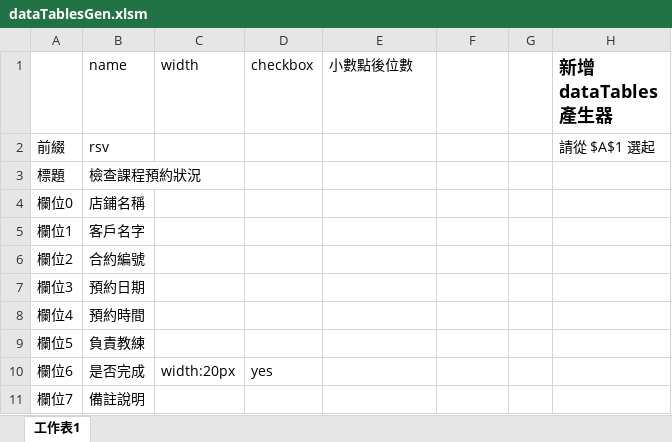
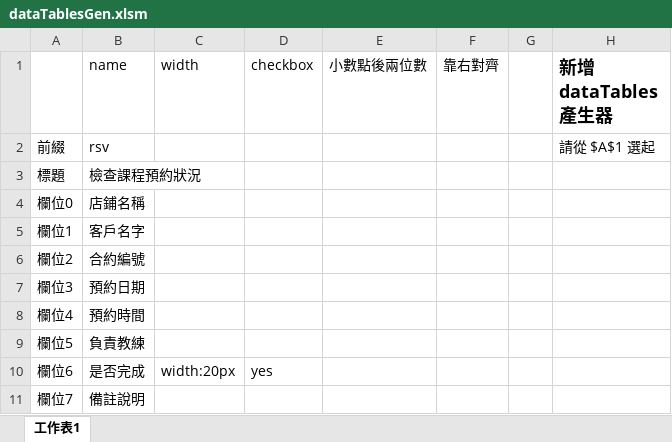
Before and after one commit to rizap-crm/web-tools, an Excel workbook: dataTablesGen.xlsm, sheet 工作表1, drawn as a sheet; values as stored, in another font and other column widths than the file's, no borders; charts and pictures not drawn; the diff names each change by its address in the sheet, - before the commit and + after, or states it on an @@ line.

```diff
--- a/dataTablesGen.xlsm (sheet 工作表1)
+++ b/dataTablesGen.xlsm (sheet 工作表1)
-E1: 小數點後位數
+E1: 小數點後兩位數
-F1: (empty)
+F1: 靠右對齊
```
Also changed, not shown: charts or pictures, 2 other files.
